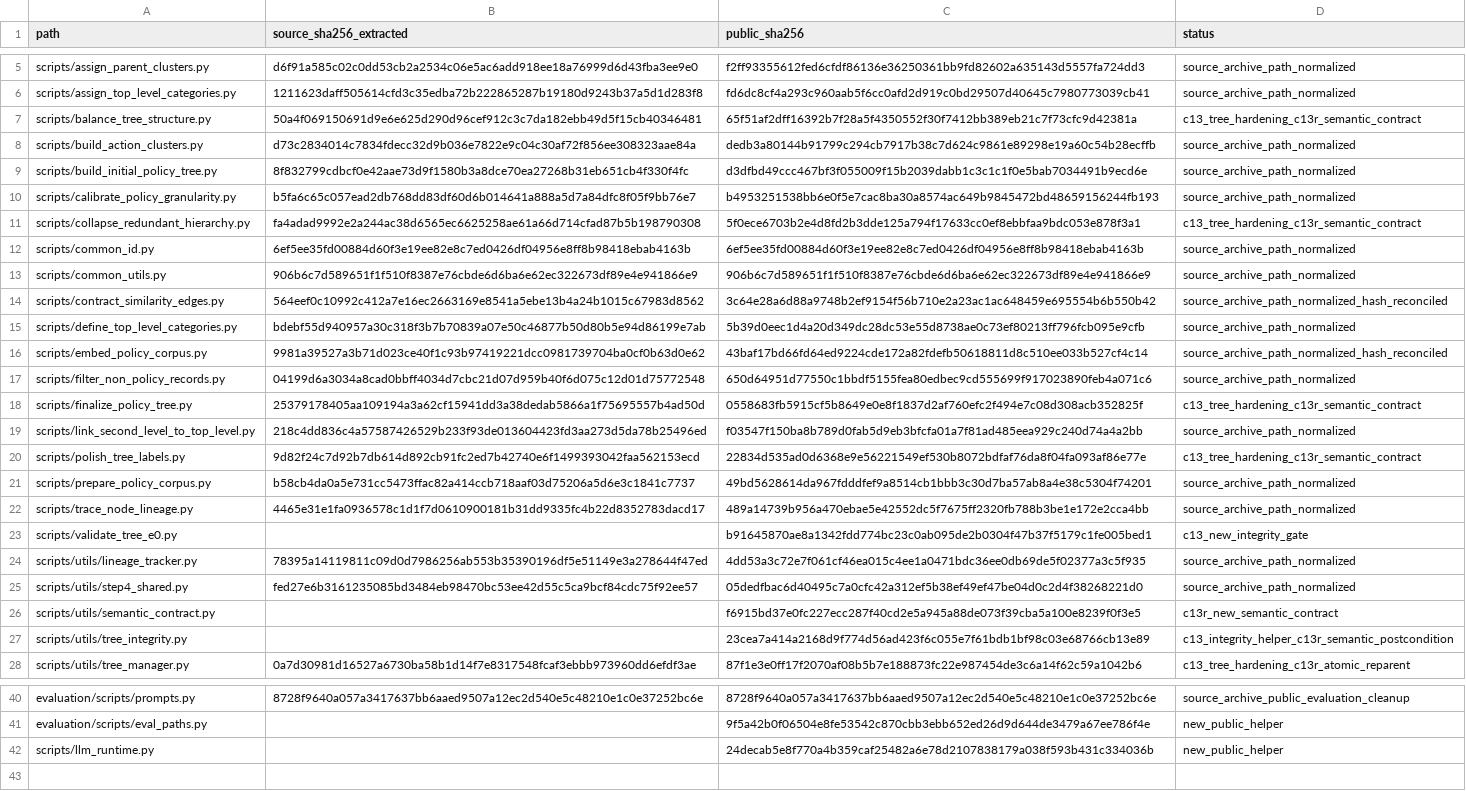
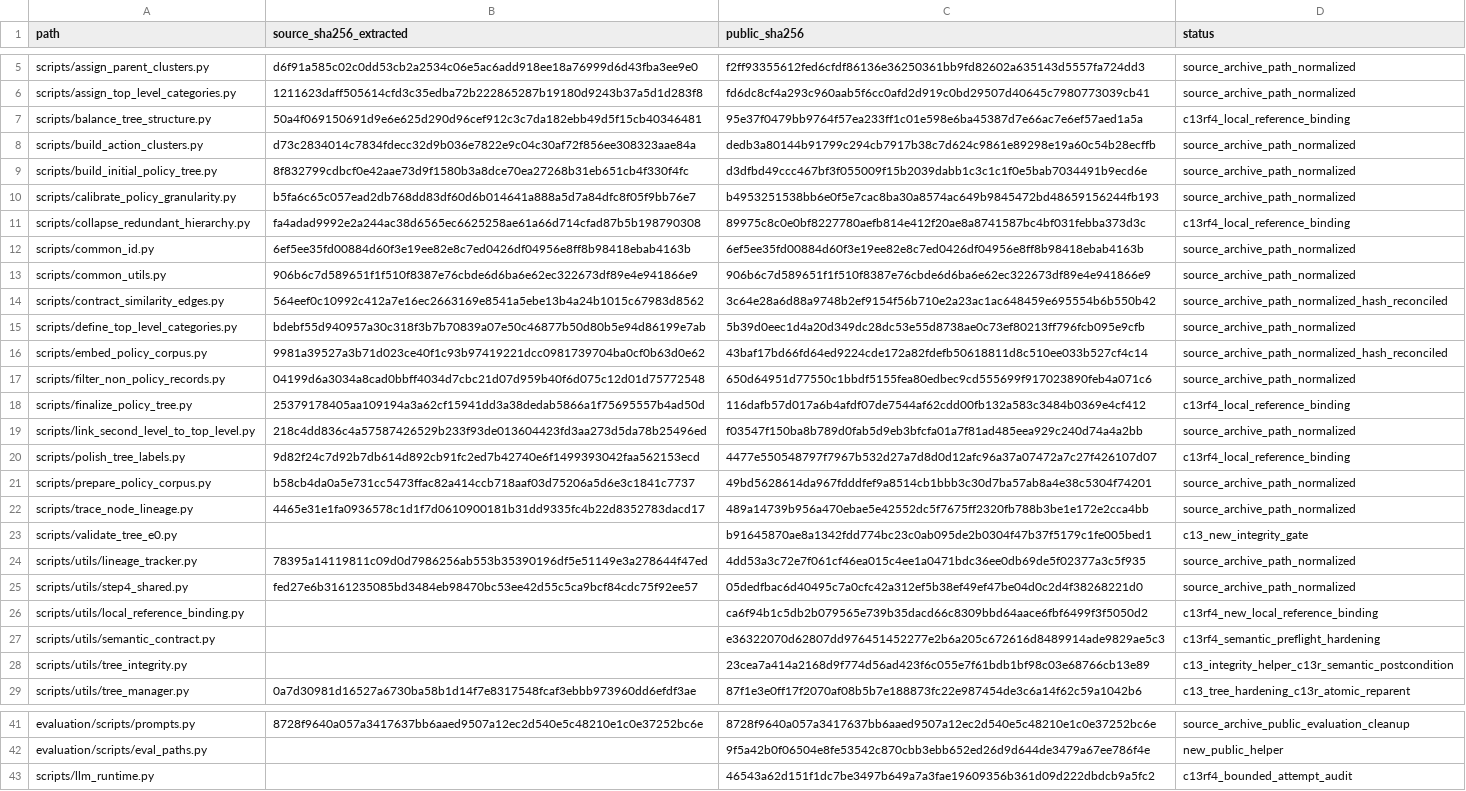
Before and after one commit to qin-chao-ren/PolicyTreeBuilder-replication, a TSV file: SCRIPT_PROVENANCE.tsv, drawn as a sheet; only a part is shown, gaps mark what is left out.

```diff
--- a/SCRIPT_PROVENANCE.tsv
+++ b/SCRIPT_PROVENANCE.tsv
@@ -6,3 +6,3 @@ scripts/assign_parent_clusters.py	d6f91a585c02c0dd53cb2a2534c06e5ac6add918ee18a7
 scripts/assign_top_level_categories.py	1211623daff505614cfd3c35edba72b222865287b19180d9243b37a5d1d283f8	fd6dc8cf4a293c960aab5f6cc0afd2d919c0bd29507d40645c7980773039cb41	source_archive_path_normalized
-scripts/balance_tree_structure.py	50a4f069150691d9e6e625d290d96cef912c3c7da182ebb49d5f15cb40346481	65f51af2dff16392b7f28a5f4350552f30f7412bb389eb21c7f73cfc9d42381a	c13_tree_hardening_c13r_semantic_contract
+scripts/balance_tree_structure.py	50a4f069150691d9e6e625d290d96cef912c3c7da182ebb49d5f15cb40346481	95e37f0479bb9764f57ea233ff1c01e598e6ba45387d7e66ac7e6ef57aed1a5a	c13rf4_local_reference_binding
 scripts/build_action_clusters.py	d73c2834014c7834fdecc32d9b036e7822e9c04c30af72f856ee308323aae84a	dedb3a80144b91799c294cb7917b38c7d624c9861e89298e19a60c54b28ecffb	source_archive_path_normalized
@@ -10,3 +10,3 @@ scripts/build_initial_policy_tree.py	8f832799cdbcf0e42aae73d9f1580b3a8dce70ea272
 scripts/calibrate_policy_granularity.py	b5fa6c65c057ead2db768dd83df60d6b014641a888a5d7a84dfc8f05f9bb76e7	b4953251538bb6e0f5e7cac8ba30a8574ac649b9845472bd48659156244fb193	source_archive_path_normalized
-scripts/collapse_redundant_hierarchy.py	fa4adad9992e2a244ac38d6565ec6625258ae61a66d714cfad87b5b198790308	5f0ece6703b2e4d8fd2b3dde125a794f17633cc0ef8ebbfaa9bdc053e878f3a1	c13_tree_hardening_c13r_semantic_contract
+scripts/collapse_redundant_hierarchy.py	fa4adad9992e2a244ac38d6565ec6625258ae61a66d714cfad87b5b198790308	89975c8c0e0bf8227780aefb814e412f20ae8a8741587bc4bf031febba373d3c	c13rf4_local_reference_binding
 scripts/common_id.py	6ef5ee35fd00884d60f3e19ee82e8c7ed0426df04956e8ff8b98418ebab4163b	6ef5ee35fd00884d60f3e19ee82e8c7ed0426df04956e8ff8b98418ebab4163b	source_archive_path_normalized
@@ -17,5 +17,5 @@ scripts/embed_policy_corpus.py	9981a39527a3b71d023ce40f1c93b97419221dcc098173970
 scripts/filter_non_policy_records.py	04199d6a3034a8cad0bbff4034d7cbc21d07d959b40f6d075c12d01d75772548	650d64951d77550c1bbdf5155fea80edbec9cd555699f917023890feb4a071c6	source_archive_path_normalized
-scripts/finalize_policy_tree.py	25379178405aa109194a3a62cf15941dd3a38dedab5866a1f75695557b4ad50d	0558683fb5915cf5b8649e0e8f1837d2af760efc2f494e7c08d308acb352825f	c13_tree_hardening_c13r_semantic_contract
+scripts/finalize_policy_tree.py	25379178405aa109194a3a62cf15941dd3a38dedab5866a1f75695557b4ad50d	116dafb57d017a6b4afdf07de7544af62cdd00fb132a583c3484b0369e4cf412	c13rf4_local_reference_binding
 scripts/link_second_level_to_top_level.py	218c4dd836c4a57587426529b233f93de013604423fd3aa273d5da78b25496ed	f03547f150ba8b789d0fab5d9eb3bfcfa01a7f81ad485eea929c240d74a4a2bb	source_archive_path_normalized
-scripts/polish_tree_labels.py	9d82f24c7d92b7db614d892cb91fc2ed7b42740e6f1499393042faa562153ecd	22834d535ad0d6368e9e56221549ef530b8072bdfaf76da8f04fa093af86e77e	c13_tree_hardening_c13r_semantic_contract
+scripts/polish_tree_labels.py	9d82f24c7d92b7db614d892cb91fc2ed7b42740e6f1499393042faa562153ecd	4477e550548797f7967b532d27a7d8d0d12afc96a37a07472a7c27f426107d07	c13rf4_local_reference_binding
 scripts/prepare_policy_corpus.py	b58cb4da0a5e731cc5473ffac82a414ccb718aaf03d75206a5d6e3c1841c7737	49bd5628614da967fdddfef9a8514cb1bbb3c30d7ba57ab8a4e38c5304f74201	source_archive_path_normalized
@@ -25,3 +25,4 @@ scripts/utils/lineage_tracker.py	78395a14119811c09d0d7986256ab553b35390196df5e51
 scripts/utils/step4_shared.py	fed27e6b3161235085bd3484eb98470bc53ee42d55c5ca9bcf84cdc75f92ee57	05dedfbac6d40495c7a0cfc42a312ef5b38ef49ef47be04d0c2d4f38268221d0	source_archive_path_normalized
-scripts/utils/semantic_contract.py		f6915bd37e0fc227ecc287f40cd2e5a945a88de073f39cba5a100e8239f0f3e5	c13r_new_semantic_contract
+scripts/utils/local_reference_binding.py		ca6f94b1c5db2b079565e739b35dacd66c8309bbd64aace6fbf6499f3f5050d2	c13rf4_new_local_reference_binding
+scripts/utils/semantic_contract.py		e36322070d62807dd976451452277e2b6a205c672616d8489914ade9829ae5c3	c13rf4_semantic_preflight_hardening
 scripts/utils/tree_integrity.py		23cea7a414a2168d9f774d56ad423f6c055e7f61bdb1bf98c03e68766cb13e89	c13_integrity_helper_c13r_semantic_postcondition
@@ -41,2 +42,2 @@ evaluation/scripts/prompts.py	8728f9640a057a3417637bb6aaed9507a12ec2d540e5c48210
 evaluation/scripts/eval_paths.py		9f5a42b0f06504e8fe53542c870cbb3ebb652ed26d9d644de3479a67ee786f4e	new_public_helper
-scripts/llm_runtime.py		24decab5e8f770a4b359caf25482a6e78d2107838179a038f593b431c334036b	new_public_helper
+scripts/llm_runtime.py		46543a62d151f1dc7be3497b649a7a3fae19609356b361d09d222dbdcb9a5fc2	c13rf4_bounded_attempt_audit
```
Also changed, not shown: FILE_INDEX.tsv, 18 other files.
